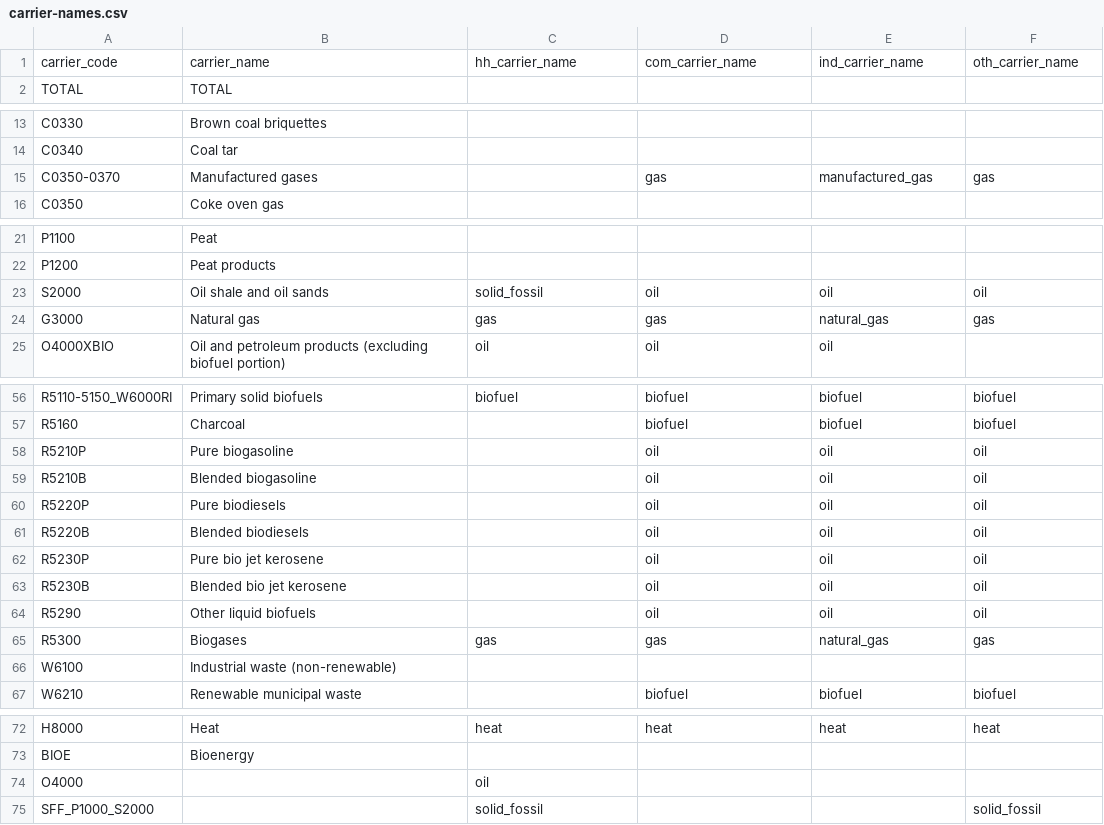
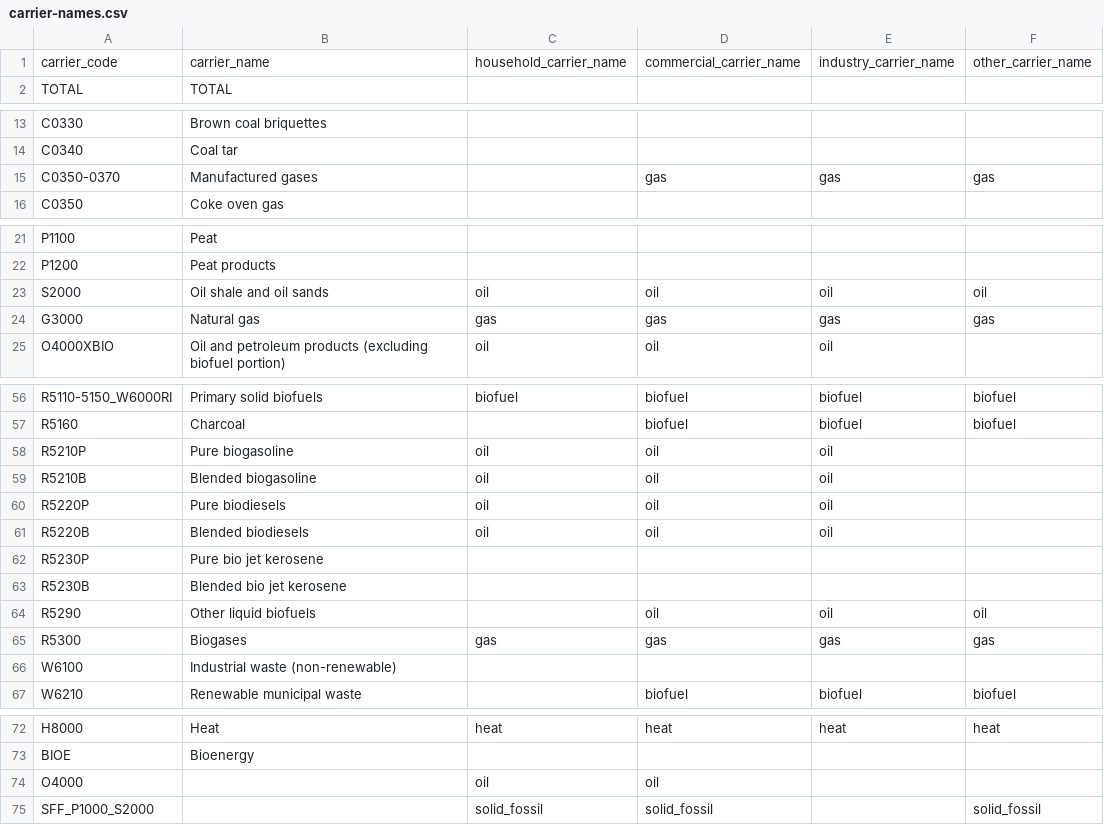
Before and after one commit to calliope-project/euro-calliope, a CSV file: config/eurostat/carrier-names.csv, drawn as a sheet; only a part is shown, gaps mark what is left out; the diff covers the shown part only.

```diff
--- a/config/eurostat/carrier-names.csv
+++ b/config/eurostat/carrier-names.csv
@@ -1,2 +1,2 @@
-carrier_code,carrier_name,hh_carrier_name,com_carrier_name,ind_carrier_name,oth_carrier_name
+carrier_code,carrier_name,household_carrier_name,commercial_carrier_name,industry_carrier_name,other_carrier_name
 TOTAL,TOTAL,,,,
@@ -14,3 +14,3 @@ C0330,Brown coal briquettes,,,,
 C0340,Coal tar,,,,
-C0350-0370,Manufactured gases,,gas,manufactured_gas,gas
+C0350-0370,Manufactured gases,,gas,gas,gas
 C0350,Coke oven gas,,,,
@@ -22,4 +22,4 @@ P1100,Peat,,,,
 P1200,Peat products,,,,
-S2000,Oil shale and oil sands,solid_fossil,oil,oil,oil
-G3000,Natural gas,gas,gas,natural_gas,gas
+S2000,Oil shale and oil sands,oil,oil,oil,oil
+G3000,Natural gas,gas,gas,gas,gas
 O4000XBIO,Oil and petroleum products (excluding biofuel portion),oil,oil,oil,
@@ -57,10 +57,10 @@ R5110-5150_W6000RI,Primary solid biofuels,biofuel,biofuel,biofuel,biofuel
 R5160,Charcoal,,biofuel,biofuel,biofuel
-R5210P,Pure biogasoline,,oil,oil,oil
-R5210B,Blended biogasoline,,oil,oil,oil
-R5220P,Pure biodiesels,,oil,oil,oil
-R5220B,Blended biodiesels,,oil,oil,oil
-R5230P,Pure bio jet kerosene,,oil,oil,oil
-R5230B,Blended bio jet kerosene,,oil,oil,oil
+R5210P,Pure biogasoline,oil,oil,oil,
+R5210B,Blended biogasoline,oil,oil,oil,
+R5220P,Pure biodiesels,oil,oil,oil,
+R5220B,Blended biodiesels,oil,oil,oil,
+R5230P,Pure bio jet kerosene,,,,
+R5230B,Blended bio jet kerosene,,,,
 R5290,Other liquid biofuels,,oil,oil,oil
-R5300,Biogases,gas,gas,natural_gas,gas
+R5300,Biogases,gas,gas,gas,gas
 W6100,Industrial waste (non-renewable),,,,
@@ -73,3 +73,3 @@ H8000,Heat,heat,heat,heat,heat
 BIOE,Bioenergy,,,,
-O4000,,oil,,,
-SFF_P1000_S2000,,solid_fossil,,,solid_fossil
+O4000,,oil,oil,,
+SFF_P1000_S2000,,solid_fossil,solid_fossil,,solid_fossil
```
Also changed, not shown: 1 edited cell elsewhere in this file, 23 other files.
